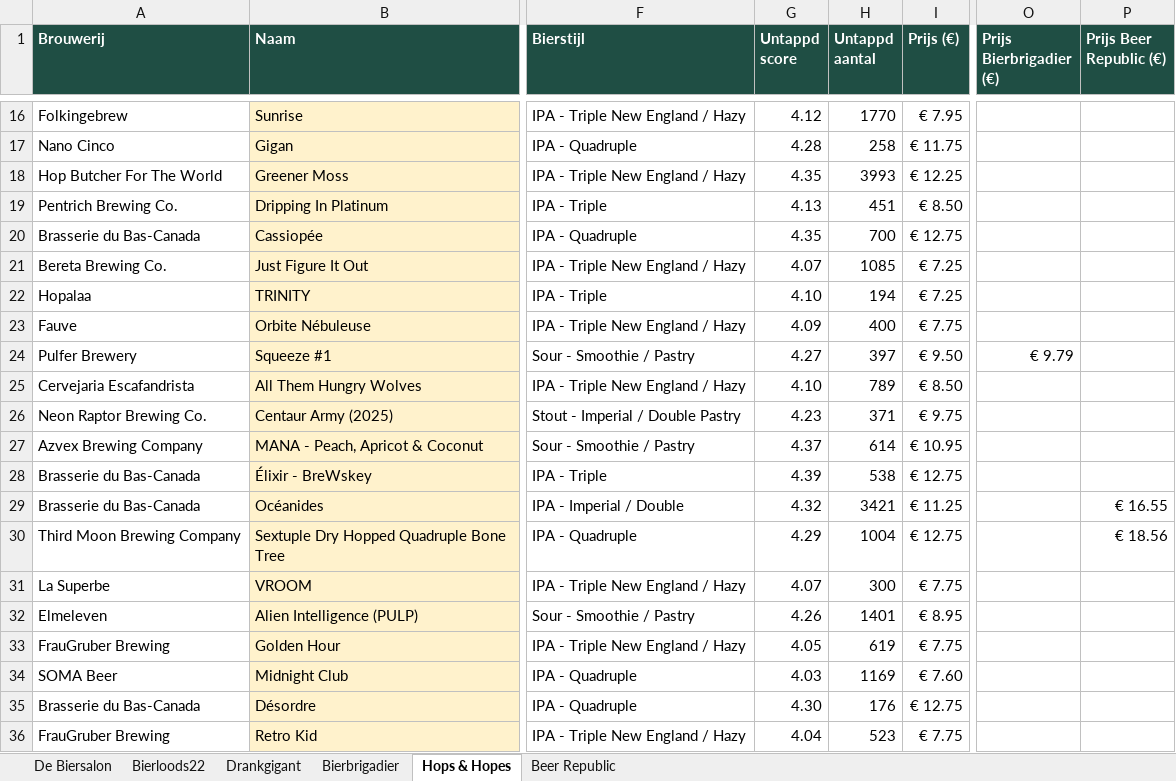
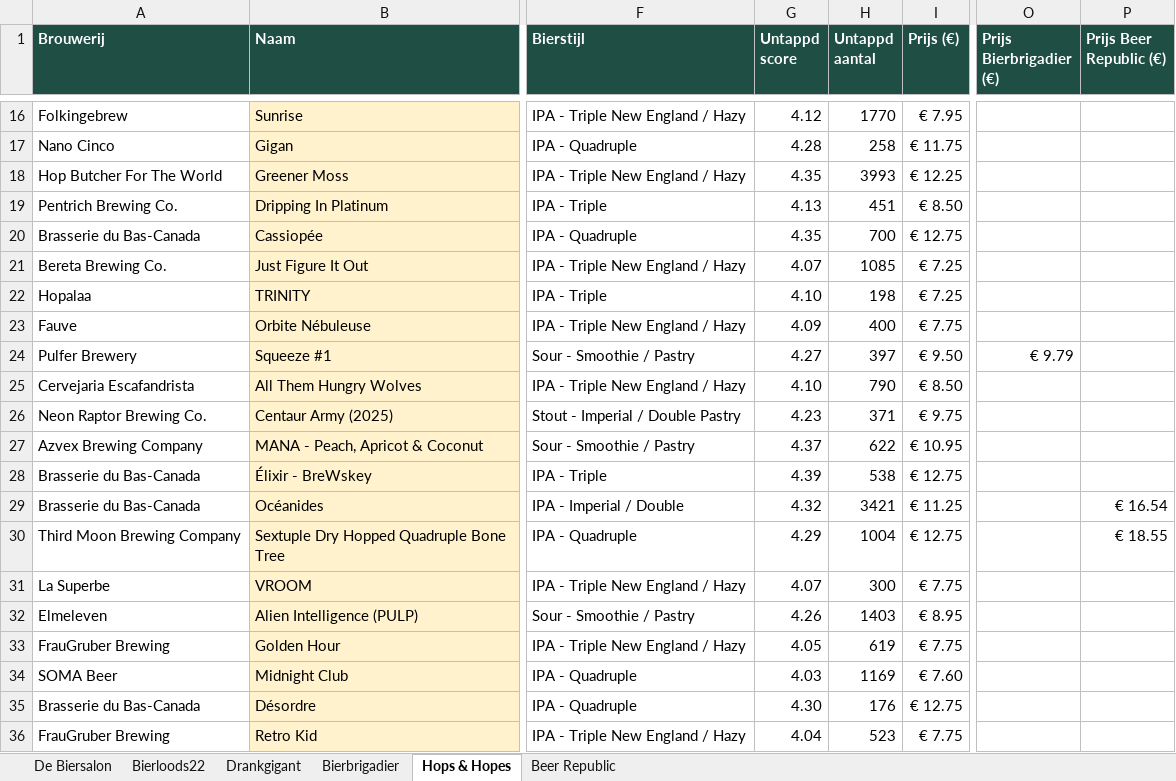
Before and after one commit to RdG-Bier/DeBierScraper, an Excel workbook: docs/bieroverzicht.xlsx, sheet Hops & Hopes, drawn as a sheet; only a part is shown, gaps mark what is left out; values as stored, in another font and other column widths than the file's, no borders; conditional formats not drawn; the diff covers the shown part only; the diff names each change by its address in the sheet, - before the commit and + after, or states it on an @@ line.

```diff
--- a/docs/bieroverzicht.xlsx (sheet Hops & Hopes)
+++ b/docs/bieroverzicht.xlsx (sheet Hops & Hopes)
-H22 (Untappd aantal): 194
+H22 (Untappd aantal): 198
-H25 (Untappd aantal): 789
+H25 (Untappd aantal): 790
-H27 (Untappd aantal): 614
+H27 (Untappd aantal): 622
-P29 (Prijs Beer Republic (€)): € 16.55
+P29 (Prijs Beer Republic (€)): € 16.54
-P30 (Prijs Beer Republic (€)): € 18.56
+P30 (Prijs Beer Republic (€)): € 18.55
-H32 (Untappd aantal): 1401
+H32 (Untappd aantal): 1403
```
Also changed, not shown: 2 added rows, 2 removed rows and 48 edited cells elsewhere in this sheet, sheet Beer Republic, sheet De Biersalon, sheet Bierloods22, sheet Bierbrigadier, sheet Drankgigant, 18 other files.
